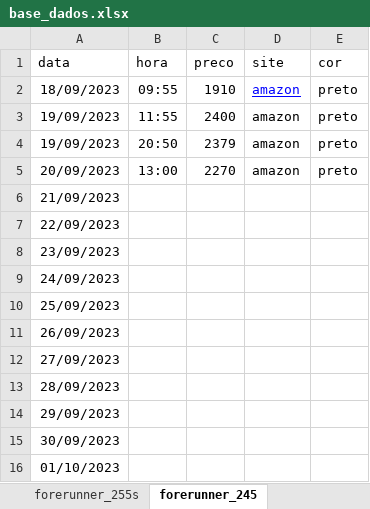
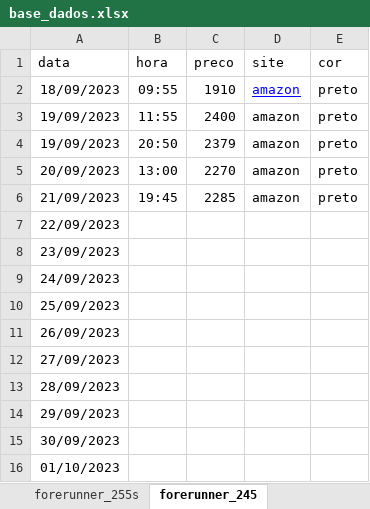
Before and after one commit to leticiafaria7/monitoramento-precos, an Excel workbook: assets/base_dados.xlsx, sheet forerunner_245, drawn as a sheet; values as stored, in another font and other column widths than the file's, no borders; charts and pictures not drawn; removed rows and columns are numbered as before the commit, all else as after; the diff names each change by its address in the sheet, - before the commit and + after, or states it on an @@ line.

```diff
--- a/assets/base_dados.xlsx (sheet forerunner_245)
+++ b/assets/base_dados.xlsx (sheet forerunner_245)
-row 6: 21/09/2023
+row 6: 21/09/2023 | 19:45 | 2285 | amazon | preto
```
Also changed, not shown: sheet forerunner_255s, sheet protetor_natura, 1 other file.
